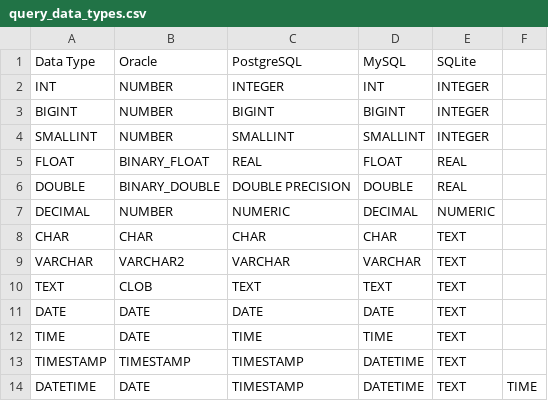
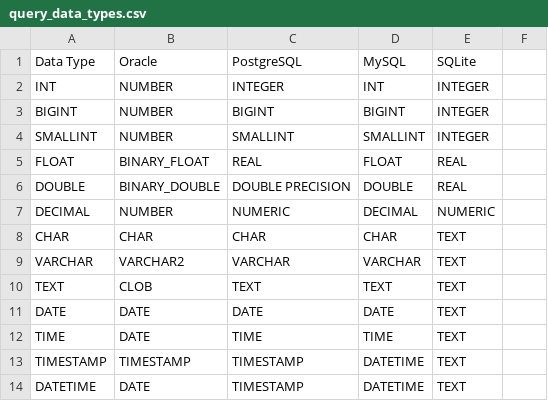
Before and after one commit to cybergarage/go-sqltest, a CSV file: sqltest/data/query_data_types.csv, drawn as a sheet.

Commit message:
Update DATETIME comparsions

```diff
--- a/sqltest/data/query_data_types.csv
+++ b/sqltest/data/query_data_types.csv
@@ -13,2 +13,2 @@ TIME,DATE,TIME,TIME,TEXT
 TIMESTAMP,TIMESTAMP,TIMESTAMP,DATETIME,TEXT
-DATETIME,DATE,TIMESTAMP,DATETIME,TEXT,TIME
+DATETIME,DATE,TIMESTAMP,DATETIME,TEXT
```
